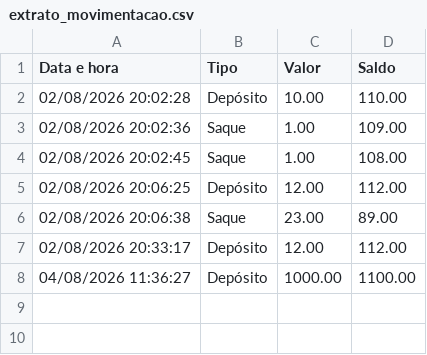
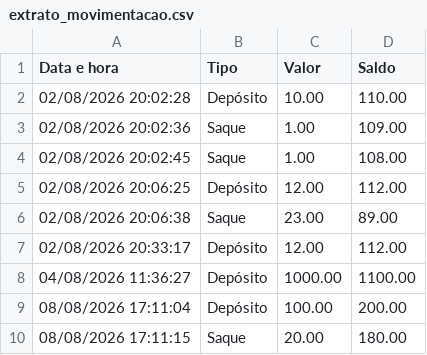
Before and after one commit to crismaria-prog/Projeto_Sistemana_Bancario, a CSV file: extrato_movimentacao.csv, drawn as a sheet.

```diff
--- a/extrato_movimentacao.csv
+++ b/extrato_movimentacao.csv
@@ -8 +8,3 @@ Data e hora,Tipo,Valor,Saldo
 04/08/2026 11:36:27,Depósito,1000.00,1100.00
+08/08/2026 17:11:04,Depósito,100.00,200.00
+08/08/2026 17:11:15,Saque,20.00,180.00
```
Also changed, not shown: 7 other files.
